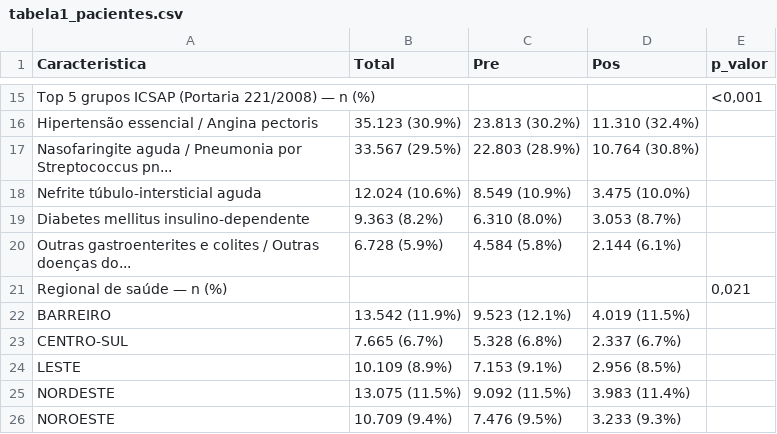
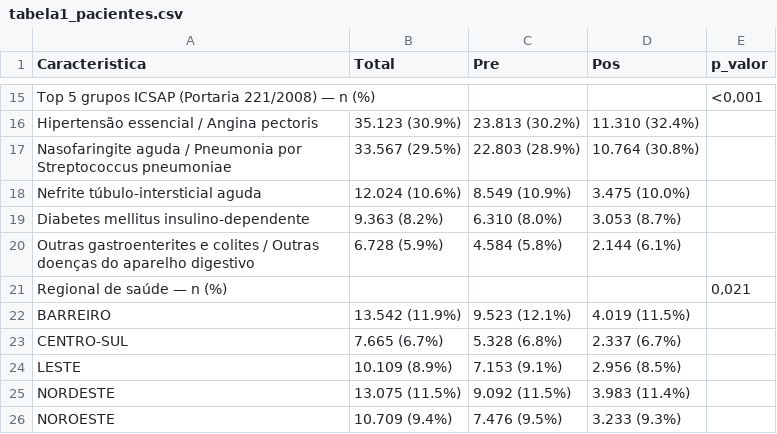
Before and after one commit to Brunoavfer/sihsus-icsap-bh, a CSV file: docs/tabela1_pacientes.csv, drawn as a sheet; only a part is shown, gaps mark what is left out.

```diff
--- a/docs/tabela1_pacientes.csv
+++ b/docs/tabela1_pacientes.csv
@@ -16,6 +16,6 @@ Top 5 grupos ICSAP (Portaria 221/2008) — n (%),,,,"<0,001"
   Hipertensão essencial / Angina pectoris,35.123 (30.9%),23.813 (30.2%),11.310 (32.4%),
-  Nasofaringite aguda / Pneumonia por Streptococcus pn...,33.567 (29.5%),22.803 (28.9%),10.764 (30.8%),
+  Nasofaringite aguda / Pneumonia por Streptococcus pneumoniae,33.567 (29.5%),22.803 (28.9%),10.764 (30.8%),
   Nefrite túbulo-intersticial aguda,12.024 (10.6%),8.549 (10.9%),3.475 (10.0%),
   Diabetes mellitus insulino-dependente,9.363 (8.2%),6.310 (8.0%),3.053 (8.7%),
-  Outras gastroenterites e colites / Outras doenças do...,6.728 (5.9%),4.584 (5.8%),2.144 (6.1%),
+  Outras gastroenterites e colites / Outras doenças do aparelho digestivo,6.728 (5.9%),4.584 (5.8%),2.144 (6.1%),
 Regional de saúde — n (%),,,,"0,021"
```
Also changed, not shown: docs/tabela2_resultados.csv, 6 other files.
